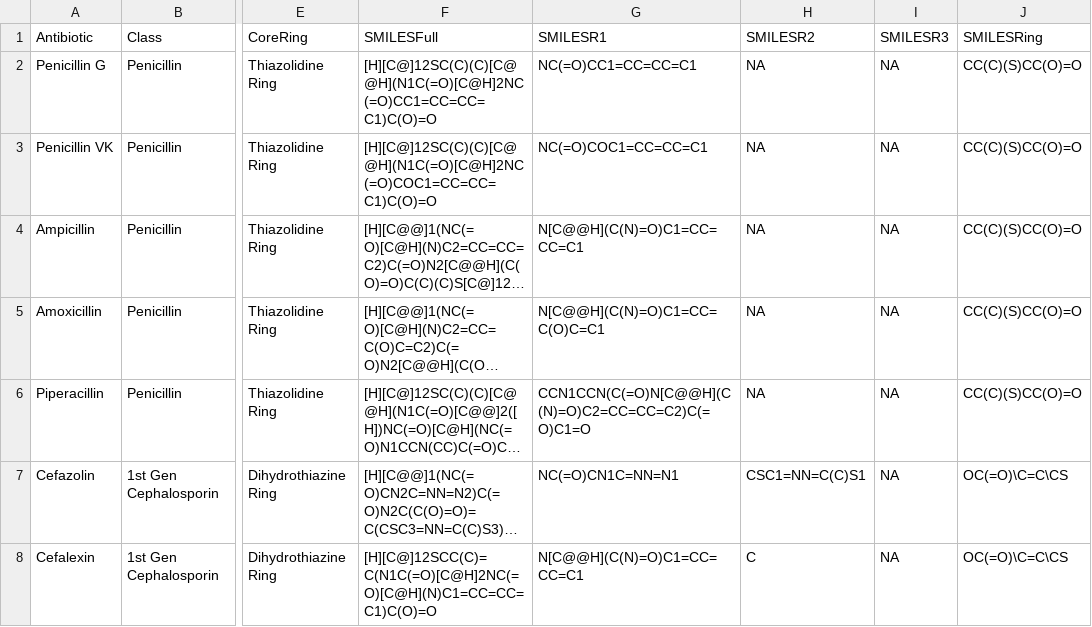
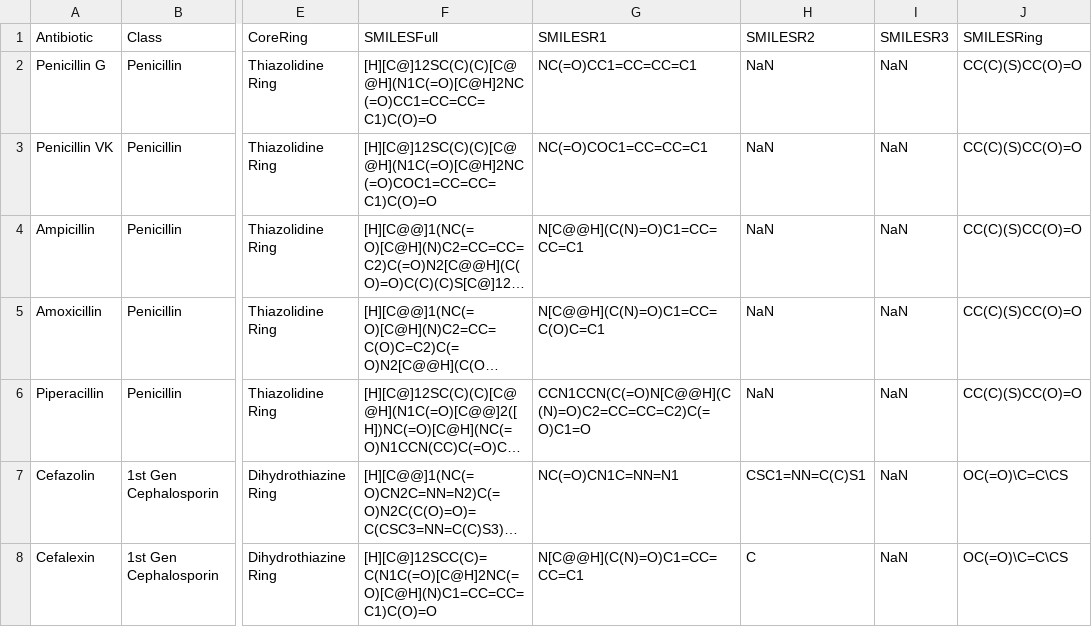
Before and after one commit to liamlah/PenicillinX, a CSV file: antibiotics_data.csv, drawn as a sheet; only a part is shown, gaps mark what is left out; long unchanged cells end in …; the diff covers the shown part only; the diff names each change by its address in the sheet, - before the commit and + after, or states it on an @@ line.

```diff
--- a/antibiotics_data.csv
+++ b/antibiotics_data.csv
-H2:H6 (SMILESR2): NA
+H2:H6 (SMILESR2): NaN
-I2:I8 (SMILESR3): NA
+I2:I8 (SMILESR3): NaN
```
Also changed, not shown: 63 edited cells elsewhere in this file, 5 other files.
